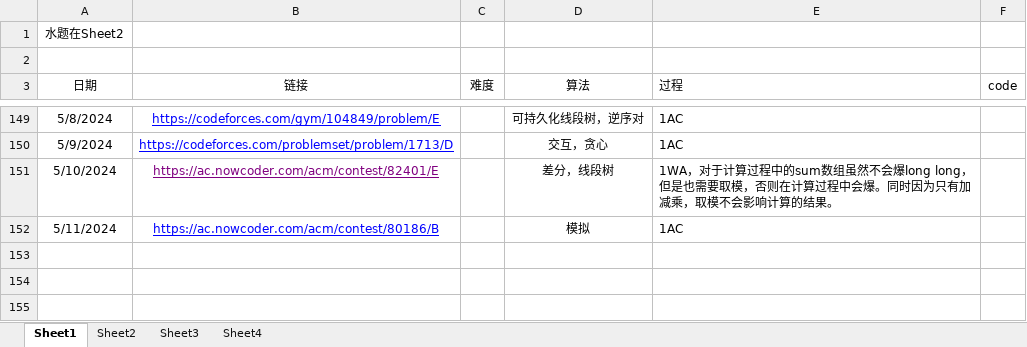
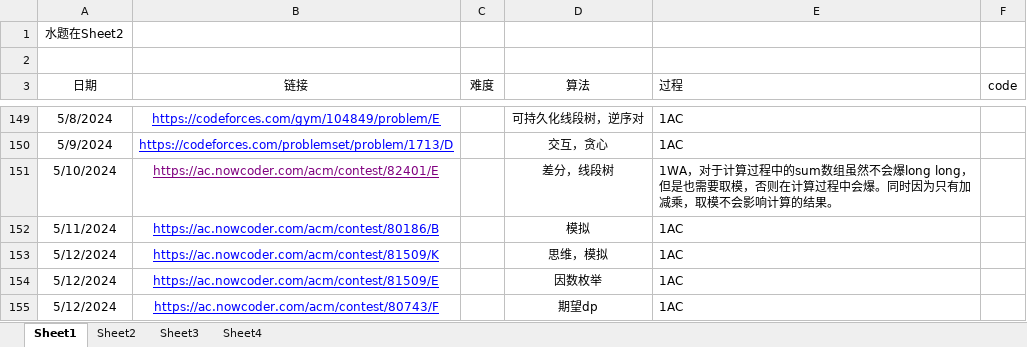
Before and after one commit to unclezhou486/ACM-Solutions, an Excel workbook: 做题记录.xlsx, sheet Sheet1, drawn as a sheet; only a part is shown, gaps mark what is left out; values as stored, in another font and other column widths than the file's, no borders; the diff names each change by its address in the sheet, - before the commit and + after, or states it on an @@ line.

```diff
--- a/做题记录.xlsx (sheet Sheet1)
+++ b/做题记录.xlsx (sheet Sheet1)
+row 153: 5/12/2024 | https://ac.nowcoder.com/acm/contest/81509/K |  | 思维，模拟 | 1AC
+row 154: 5/12/2024 | https://ac.nowcoder.com/acm/contest/81509/E |  | 因数枚举 | 1AC
+row 155: 5/12/2024 | https://ac.nowcoder.com/acm/contest/80743/F |  | 期望dp | 1AC
```
Also changed, not shown: sheet Sheet2, 3 other files.
